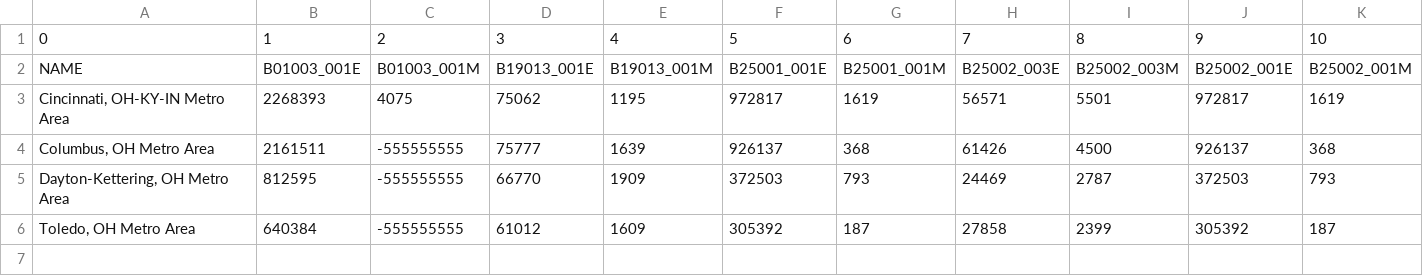
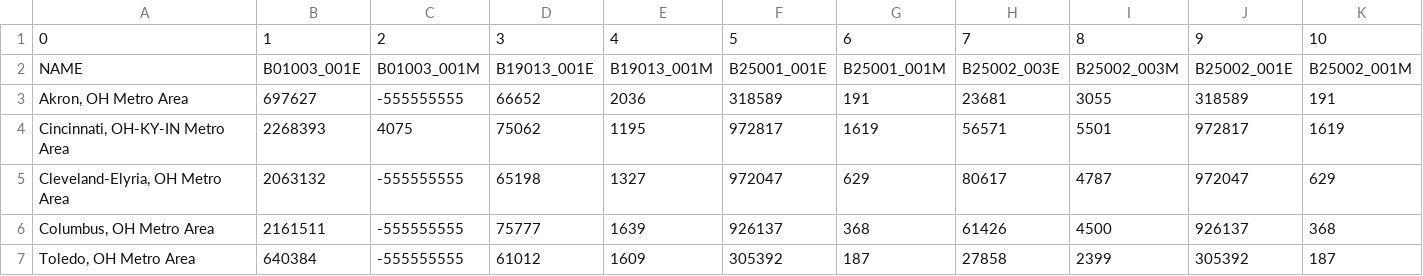
Before and after one commit to xhencall/rent-buy-ohio, a CSV file: data/raw/acs2022.csv, drawn as a sheet; only a part is shown; removed rows and columns are numbered as before the commit, all else as after; rows hold the shown columns only; the diff names each change by its address in the sheet, - before the commit and + after, or states it on an @@ line.

```diff
--- a/data/raw/acs2022.csv
+++ b/data/raw/acs2022.csv
+row 3: Akron, OH Metro Area | 697627 | -555555555 | 66652 | 2036 | 318589 | 191 | 23681 | 3055 | 318589 | 191
+row 5: Cleveland-Elyria, OH Metro Area | 2063132 | -555555555 | 65198 | 1327 | 972047 | 629 | 80617 | 4787 | 972047 | 629
-row 5: Dayton-Kettering, OH Metro Area | 812595 | -555555555 | 66770 | 1909 | 372503 | 793 | 24469 | 2787 | 372503 | 793
```
Also changed, not shown: data/raw/acs2015.csv, data/raw/acs2016.csv, 8 other files.
